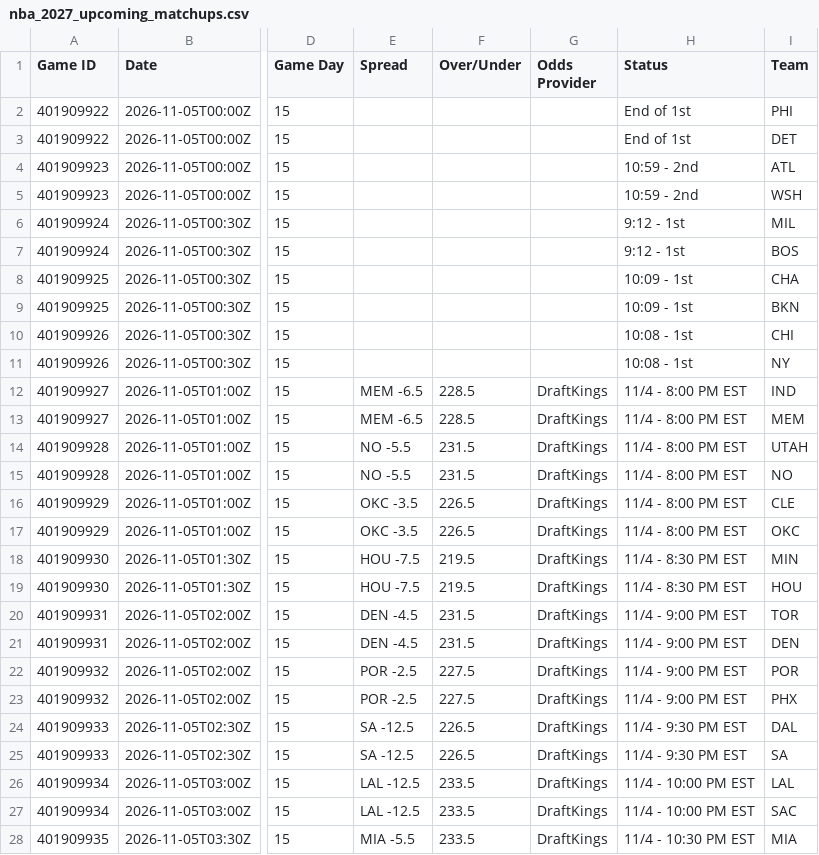
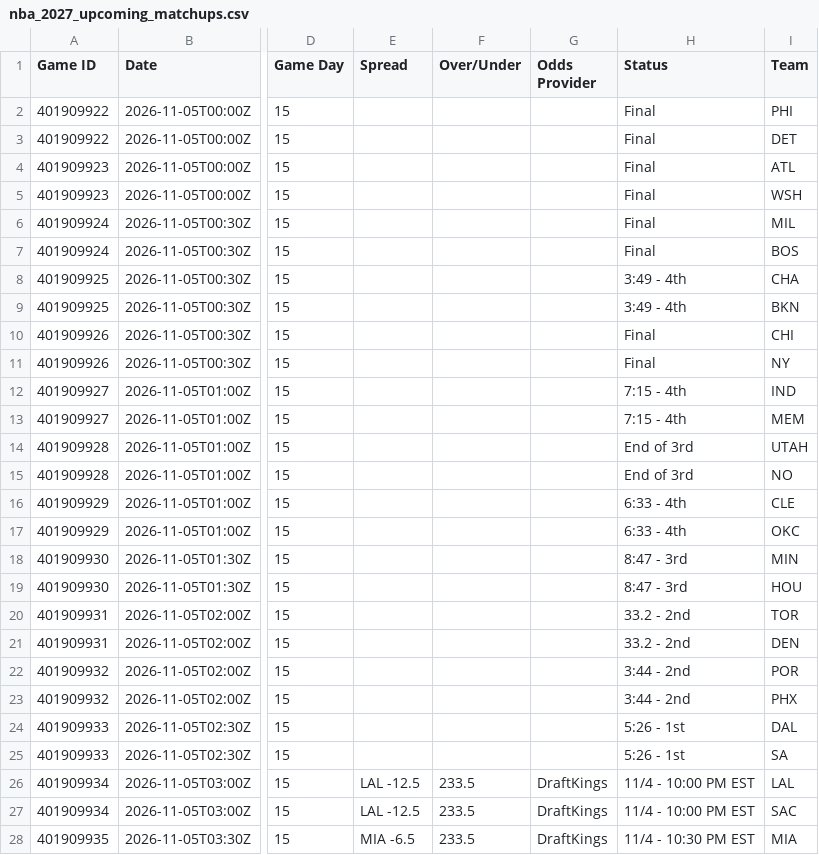
Before and after one commit to HitByOne/NBAData, a CSV file: site/data/nba_2027_upcoming_matchups.csv, drawn as a sheet; only a part is shown, gaps mark what is left out; the diff covers the shown part only; the diff names each change by its address in the sheet, - before the commit and + after, or states it on an @@ line.

```diff
--- a/site/data/nba_2027_upcoming_matchups.csv
+++ b/site/data/nba_2027_upcoming_matchups.csv
-H2:H3 (Status): End of 1st
+H2:H3 (Status): Final
-H4:H5 (Status): 10:59 - 2nd
+H4:H5 (Status): Final
-H6:H7 (Status): 9:12 - 1st
+H6:H7 (Status): Final
-H8:H9 (Status): 10:09 - 1st
+H8:H9 (Status): 3:49 - 4th
-H10:H11 (Status): 10:08 - 1st
+H10:H11 (Status): Final
-E12:E13 (Spread): MEM -6.5
+E12:E13 (Spread): (empty)
-F12:F13 (Over/Under): 228.5
+F12:F13 (Over/Under): (empty)
-G12:G25 (Odds Provider): DraftKings
+G12:G25 (Odds Provider): (empty)
-H12:H13 (Status): 11/4 - 8:00 PM EST
+H12:H13 (Status): 7:15 - 4th
-E14:E15 (Spread): NO -5.5
+E14:E15 (Spread): (empty)
-F14:F15 (Over/Under): 231.5
+F14:F15 (Over/Under): (empty)
-H14:H15 (Status): 11/4 - 8:00 PM EST
+H14:H15 (Status): End of 3rd
-E16:E17 (Spread): OKC -3.5
+E16:E17 (Spread): (empty)
-F16:F17 (Over/Under): 226.5
+F16:F17 (Over/Under): (empty)
-H16:H17 (Status): 11/4 - 8:00 PM EST
+H16:H17 (Status): 6:33 - 4th
-E18:E19 (Spread): HOU -7.5
+E18:E19 (Spread): (empty)
-F18:F19 (Over/Under): 219.5
+F18:F19 (Over/Under): (empty)
-H18:H19 (Status): 11/4 - 8:30 PM EST
+H18:H19 (Status): 8:47 - 3rd
-E20:E21 (Spread): DEN -4.5
+E20:E21 (Spread): (empty)
-F20:F21 (Over/Under): 231.5
+F20:F21 (Over/Under): (empty)
-H20:H21 (Status): 11/4 - 9:00 PM EST
+H20:H21 (Status): 33.2 - 2nd
-E22:E23 (Spread): POR -2.5
+E22:E23 (Spread): (empty)
-F22:F23 (Over/Under): 227.5
+F22:F23 (Over/Under): (empty)
-H22:H23 (Status): 11/4 - 9:00 PM EST
+H22:H23 (Status): 3:44 - 2nd
-E24:E25 (Spread): SA -12.5
+E24:E25 (Spread): (empty)
-F24:F25 (Over/Under): 226.5
+F24:F25 (Over/Under): (empty)
-H24:H25 (Status): 11/4 - 9:30 PM EST
+H24:H25 (Status): 5:26 - 1st
-E28 (Spread): MIA -5.5
+E28 (Spread): MIA -6.5
```
Also changed, not shown: 1 edited cell elsewhere in this file, site/data/nba_2027_injury_report.csv.
